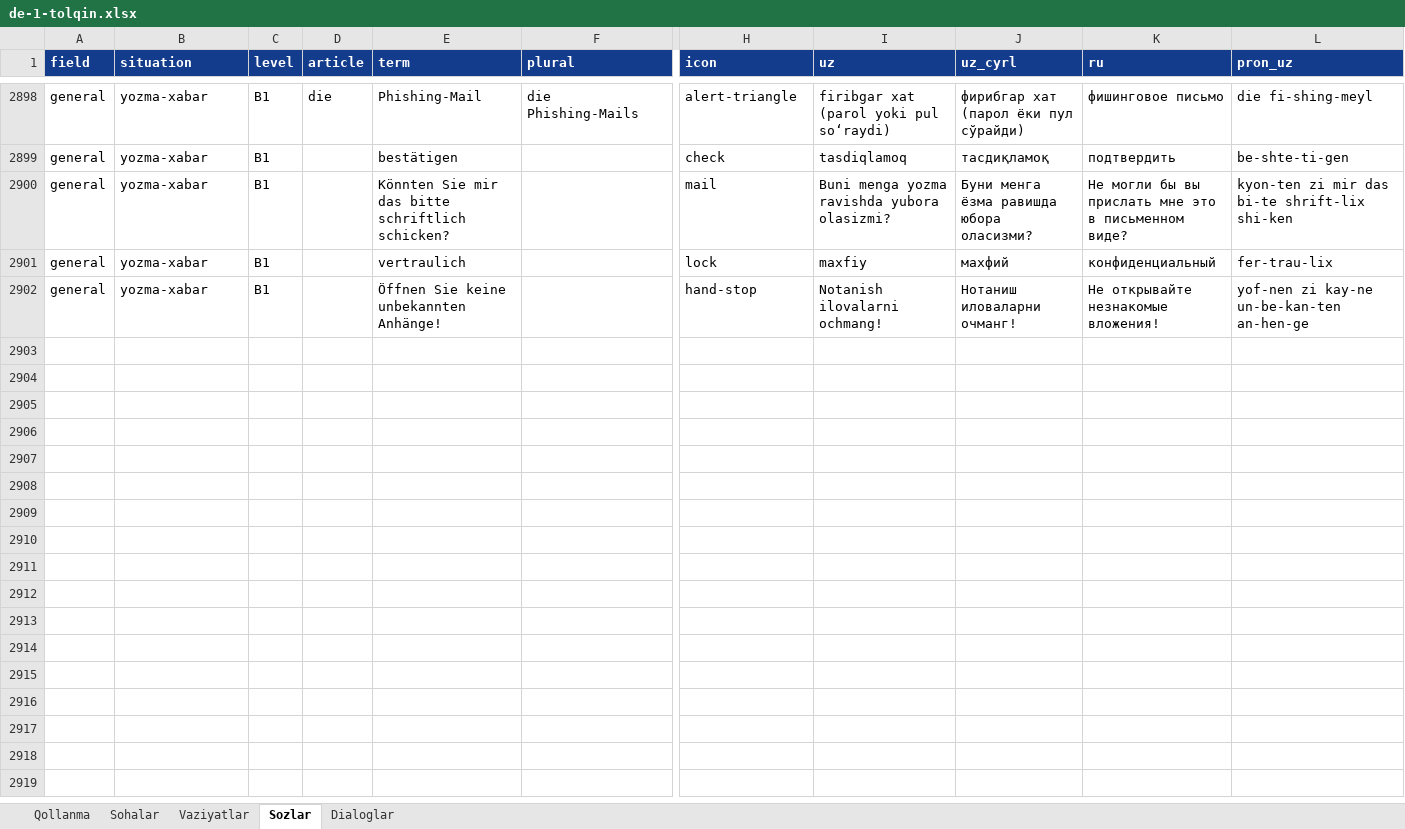
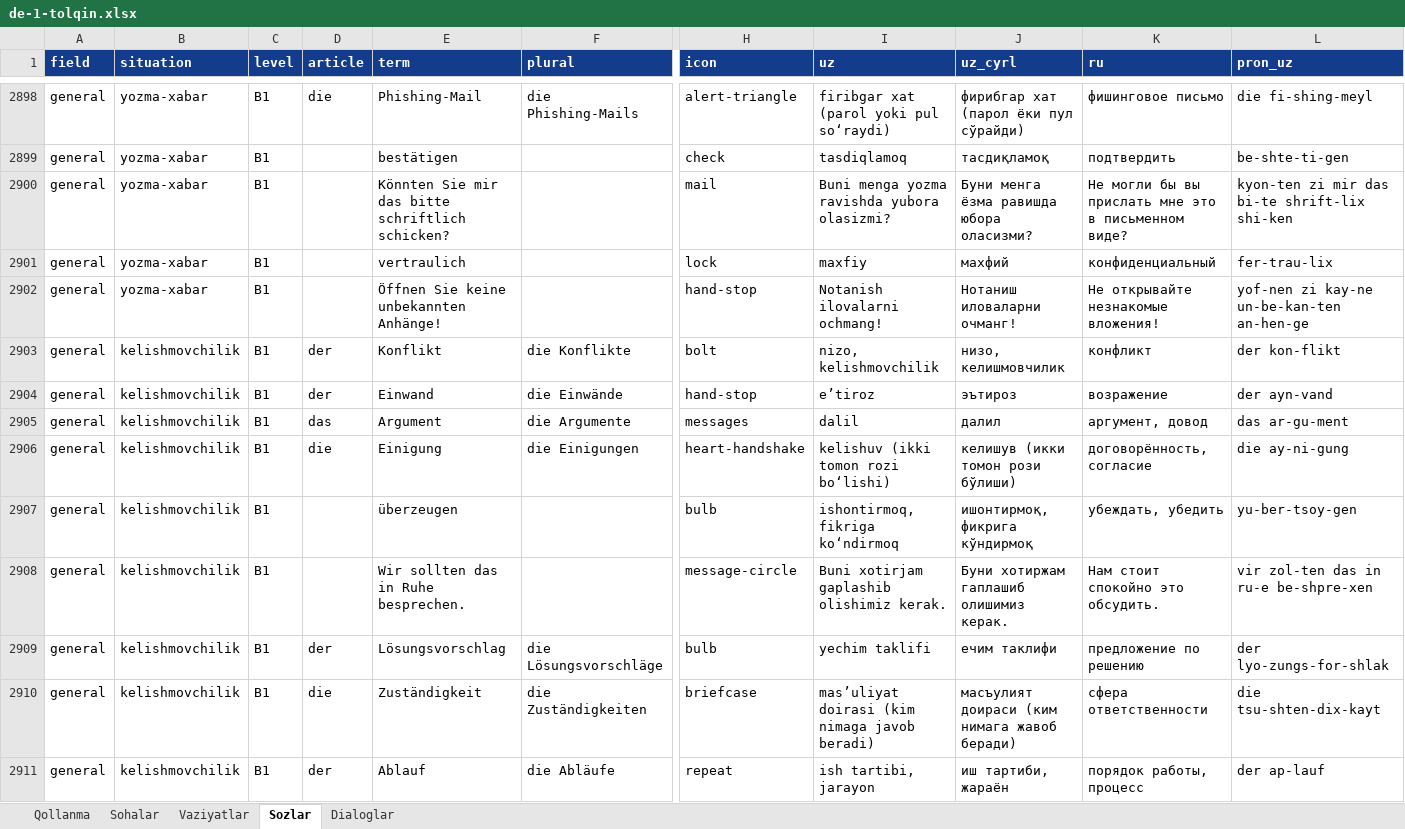
Before and after one commit to Jahon-gir/Qaldirgoch, an Excel workbook: docs/content/de-1-tolqin.xlsx, sheet Sozlar, drawn as a sheet; only a part is shown, gaps mark what is left out; values as stored, in another font and other column widths than the file's, no borders; rows hold the shown columns only; the diff covers the shown part only; the diff names each change by its address in the sheet, - before the commit and + after, or states it on an @@ line.

```diff
--- a/docs/content/de-1-tolqin.xlsx (sheet Sozlar)
+++ b/docs/content/de-1-tolqin.xlsx (sheet Sozlar)
+row 2903: general | kelishmovchilik | B1 | der | Konflikt | die Konflikte | bolt | nizo, kelishmovchilik | низо, келишмовчилик | конфликт | der kon-flikt
+row 2904: general | kelishmovchilik | B1 | der | Einwand | die Einwände | hand-stop | eʼtiroz | эътироз | возражение | der ayn-vand
+row 2905: general | kelishmovchilik | B1 | das | Argument | die Argumente | messages | dalil | далил | аргумент, довод | das ar-gu-ment
+row 2906: general | kelishmovchilik | B1 | die | Einigung | die Einigungen | heart-handshake | kelishuv (ikki tomon rozi boʻlishi) | келишув (икки томон рози бўлиши) | договорённость, согласие | die ay-ni-gung
+row 2907: general | kelishmovchilik | B1 |  | überzeugen |  | bulb | ishontirmoq, fikriga koʻndirmoq | ишонтирмоқ, фикрига кўндирмоқ | убеждать, убедить | yu-ber-tsoy-gen
+row 2908: general | kelishmovchilik | B1 |  | Wir sollten das in Ruhe besprechen. |  | message-circle | Buni xotirjam gaplashib olishimiz kerak. | Буни хотиржам гаплашиб олишимиз керак. | Нам стоит спокойно это обсудить. | vir zol-ten das in ru-e be-shpre-xen
+row 2909: general | kelishmovchilik | B1 | der | Lösungsvorschlag | die Lösungsvorschläge | bulb | yechim taklifi | ечим таклифи | предложение по решению | der lyo-zungs-for-shlak
+row 2910: general | kelishmovchilik | B1 | die | Zuständigkeit | die Zuständigkeiten | briefcase | masʼuliyat doirasi (kim nimaga javob beradi) | масъулият доираси (ким нимага жавоб беради) | сфера ответственности | die tsu-shten-dix-kayt
+row 2911: general | kelishmovchilik | B1 | der | Ablauf | die Abläufe | repeat | ish tartibi, jarayon | иш тартиби, жараён | порядок работы, процесс | der ap-lauf
```
Also changed, not shown: 11 added rows elsewhere in this sheet, sheet Dialoglar, sheet Vaziyatlar, 5 other files.
